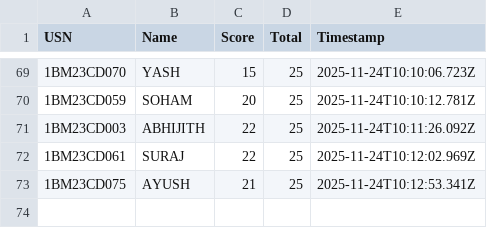
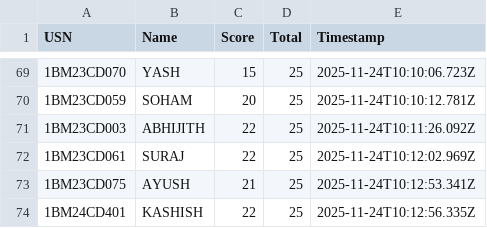
Before and after one commit to Kalyancds/time-series-quiz, a CSV file: results.csv, drawn as a sheet; only a part is shown, gaps mark what is left out.

Commit message:
Append to results.csv

```diff
--- a/results.csv
+++ b/results.csv
@@ -73 +73,2 @@ USN,Name,Score,Total,Timestamp
 1BM23CD075,AYUSH,21,25,2025-11-24T10:12:53.341Z
+1BM24CD401,KASHISH,22,25,2025-11-24T10:12:56.335Z
```
